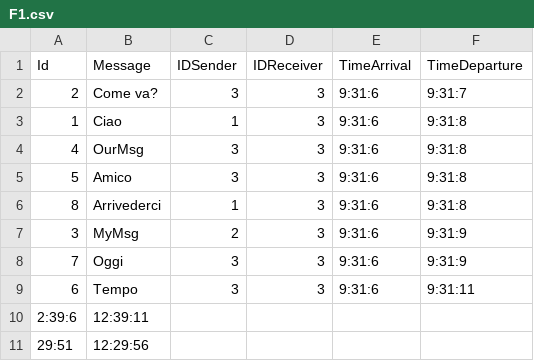
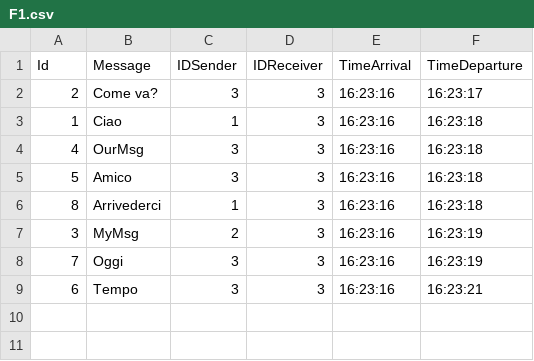
Before and after one commit to Bordi00/OS-project-20-21, a CSV file: OutputFiles/F1.csv, drawn as a sheet.

```diff
--- a/OutputFiles/F1.csv
+++ b/OutputFiles/F1.csv
@@ -1,11 +1,9 @@
 Id;Message;IDSender;IDReceiver;TimeArrival;TimeDeparture
-2;Come va?;3;3;9:31:6;9:31:7
-1;Ciao;1;3;9:31:6;9:31:8
-4;OurMsg;3;3;9:31:6;9:31:8
-5;Amico;3;3;9:31:6;9:31:8
-8;Arrivederci;1;3;9:31:6;9:31:8
-3;MyMsg;2;3;9:31:6;9:31:9
-7;Oggi;3;3;9:31:6;9:31:9
-6;Tempo;3;3;9:31:6;9:31:11
-2:39:6;12:39:11
-29:51;12:29:56
+2;Come va?;3;3;16:23:16;16:23:17
+1;Ciao;1;3;16:23:16;16:23:18
+4;OurMsg;3;3;16:23:16;16:23:18
+5;Amico;3;3;16:23:16;16:23:18
+8;Arrivederci;1;3;16:23:16;16:23:18
+3;MyMsg;2;3;16:23:16;16:23:19
+7;Oggi;3;3;16:23:16;16:23:19
+6;Tempo;3;3;16:23:16;16:23:21
```
Also changed, not shown: OutputFiles/F2.csv, OutputFiles/F3.csv, 15 other files.
